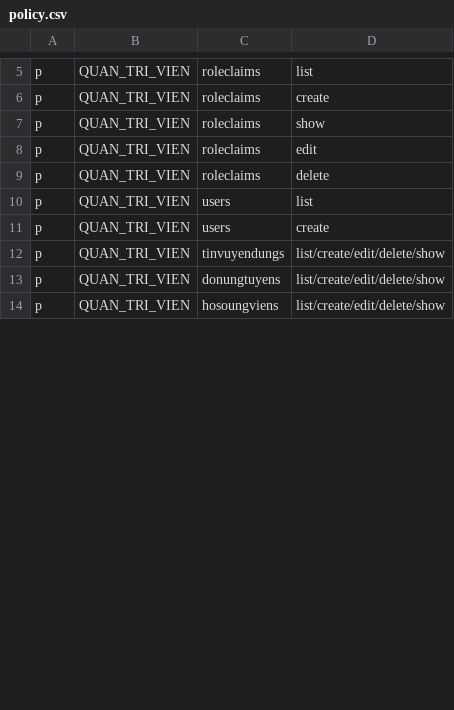
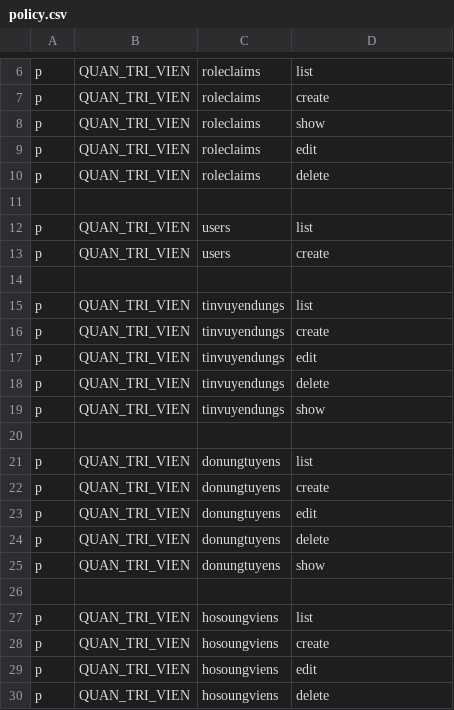
Before and after one commit to NgPhucs2375/Smart_Recruitment, a CSV file: src/WebApi/WebApp.Server/wwwroot/policy.csv, drawn as a sheet; only a part is shown, gaps mark what is left out; the diff covers the shown part only.

```diff
--- a/src/WebApi/WebApp.Server/wwwroot/policy.csv
+++ b/src/WebApi/WebApp.Server/wwwroot/policy.csv
@@ -9,6 +10,21 @@ p, QUAN_TRI_VIEN, roleclaims, edit
 p, QUAN_TRI_VIEN, roleclaims, delete
+
 p, QUAN_TRI_VIEN, users, list
 p, QUAN_TRI_VIEN, users, create
-p, QUAN_TRI_VIEN, tinvuyendungs, list/create/edit/delete/show
-p, QUAN_TRI_VIEN, donungtuyens, list/create/edit/delete/show
-p, QUAN_TRI_VIEN, hosoungviens, list/create/edit/delete/show
+
+p, QUAN_TRI_VIEN, tinvuyendungs, list
+p, QUAN_TRI_VIEN, tinvuyendungs, create
+p, QUAN_TRI_VIEN, tinvuyendungs, edit
+p, QUAN_TRI_VIEN, tinvuyendungs, delete
+p, QUAN_TRI_VIEN, tinvuyendungs, show
+
+p, QUAN_TRI_VIEN, donungtuyens, list
+p, QUAN_TRI_VIEN, donungtuyens, create
+p, QUAN_TRI_VIEN, donungtuyens, edit
+p, QUAN_TRI_VIEN, donungtuyens, delete
+p, QUAN_TRI_VIEN, donungtuyens, show
+
+p, QUAN_TRI_VIEN, hosoungviens, list
+p, QUAN_TRI_VIEN, hosoungviens, create
+p, QUAN_TRI_VIEN, hosoungviens, edit
+p, QUAN_TRI_VIEN, hosoungviens, delete
```
Also changed, not shown: 44 added rows and 4 edited cells elsewhere in this file, 34 other files.
